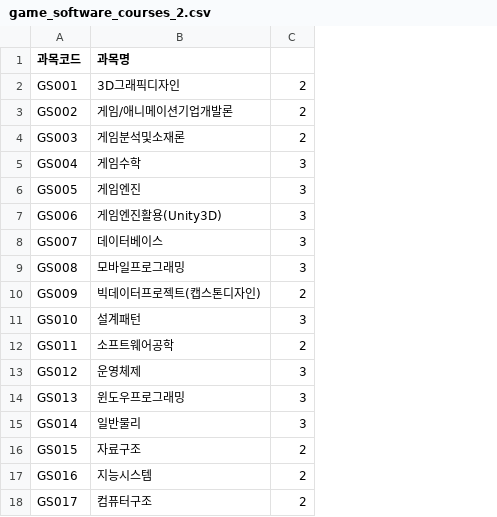
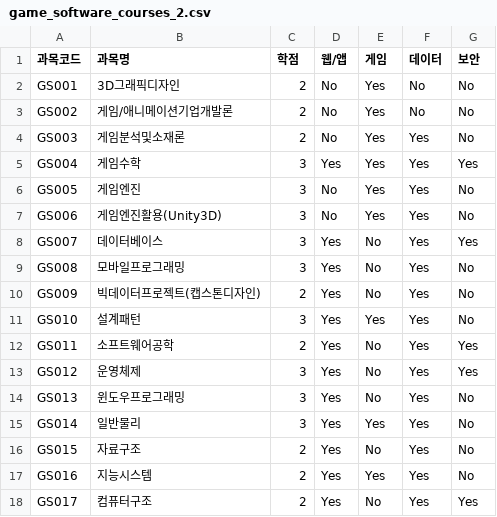
Before and after one commit to leechanghwanspace/LMS-plus-AI, a CSV file: src/main/resources/csv/game_software_courses_2.csv, drawn as a sheet; the diff names each change by its address in the sheet, - before the commit and + after, or states it on an @@ line.

Commit message:
[🛠️] Added refined CSV data

```diff
--- a/src/main/resources/csv/game_software_courses_2.csv
+++ b/src/main/resources/csv/game_software_courses_2.csv
+column D (웹/앱), rows 2-18: No | No | No | Yes | No | No | Yes | Yes | Yes | Yes | Yes | Yes | Yes | Yes | Yes | Yes | Yes
+column E (게임), rows 2-18: Yes | Yes | Yes | Yes | Yes | Yes | No | No | No | Yes | No | No | No | Yes | No | Yes | No
+column F (데이터), rows 2-18: No | No | Yes | Yes | Yes | Yes | Yes | Yes | Yes | Yes | Yes | Yes | Yes | Yes | Yes | Yes | Yes
+column G (보안), rows 2-18: No | No | No | Yes | No | No | Yes | No | No | No | Yes | Yes | No | No | No | No | Yes
-C1: (empty)
+C1: 학점
```
Also changed, not shown: src/main/resources/csv/ai_courses_2.csv, src/main/resources/csv/information_security_courses_2.csv.
